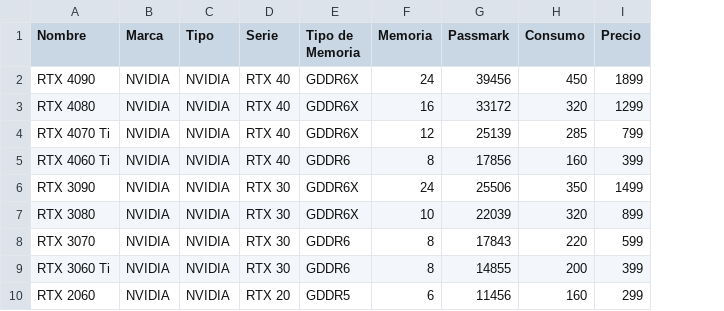
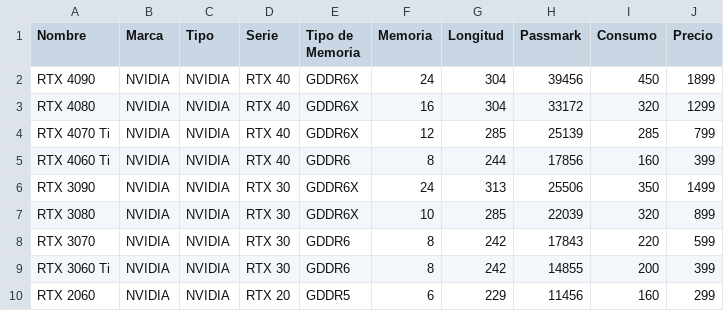
Before and after one commit to moolero69/mbuilder, a CSV file: app/Console/Commands/componentes/graficas.csv, drawn as a sheet; only a part is shown; the diff names each change by its address in the sheet, - before the commit and + after, or states it on an @@ line.

```diff
--- a/app/Console/Commands/componentes/graficas.csv
+++ b/app/Console/Commands/componentes/graficas.csv
+column G (Longitud), rows 2-10: 304 | 304 | 285 | 244 | 313 | 285 | 242 | 242 | 229
```
Also changed, not shown: app/Console/Commands/componentes/placas_base.csv, app/Console/Commands/componentes/procesadores.csv, 39 other files.
